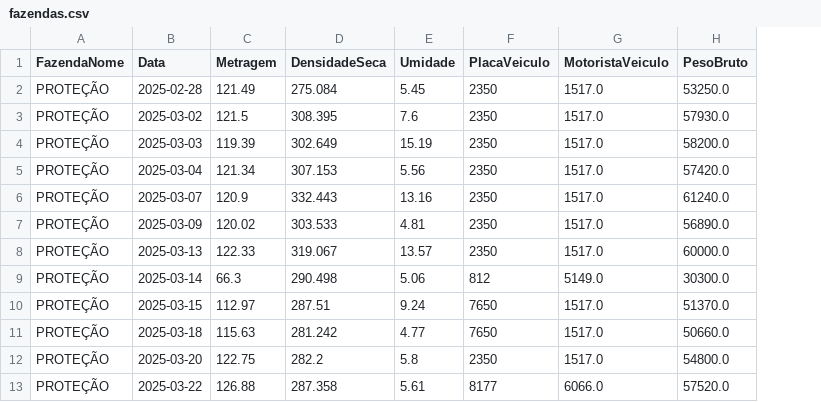
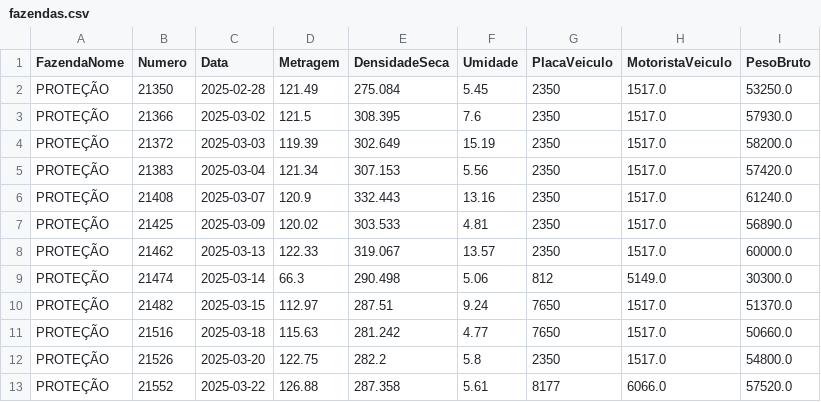
Before and after one commit to lucasteixeira0/dashboardsima, a CSV file: data/proteção/fazendas.csv, drawn as a sheet; only a part is shown; the diff names each change by its address in the sheet, - before the commit and + after, or states it on an @@ line.

```diff
--- a/data/proteção/fazendas.csv
+++ b/data/proteção/fazendas.csv
+column B (Numero), rows 2-13: 21350 | 21366 | 21372 | 21383 | 21408 | 21425 | 21462 | 21474 | 21482 | 21516 | 21526 | 21552
```
Also changed, not shown: data/auditoria/alertas_carga.csv, data/auditoria/alertas_dia.csv, 4 other files.
